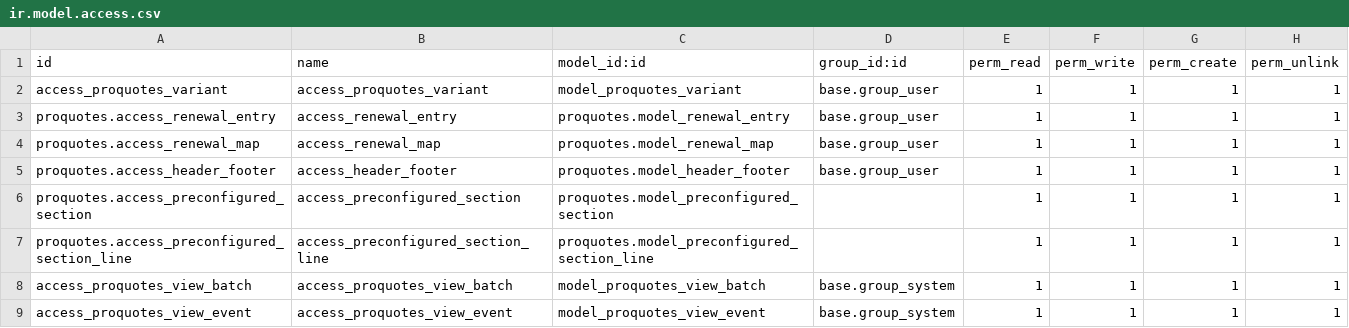
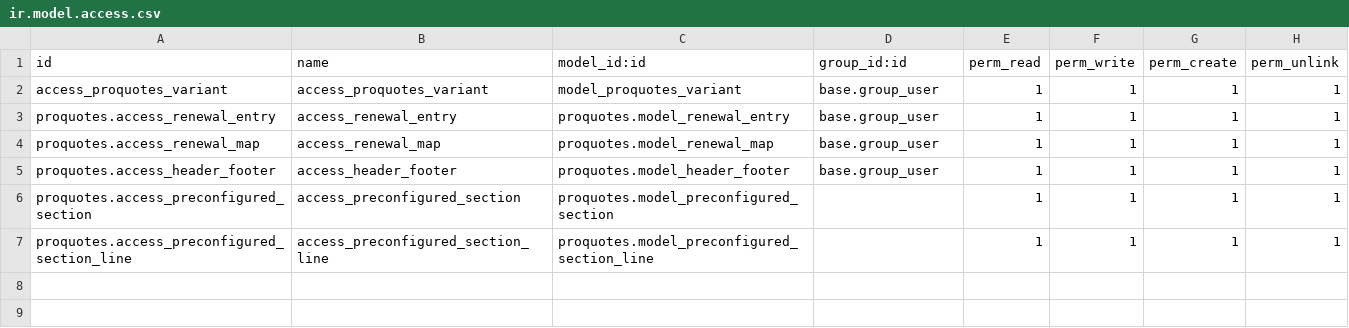
Before and after one commit to R-E-A-L-iT/reality-odoo-master, a CSV file: proquotes/security/ir.model.access.csv, drawn as a sheet; the diff names each change by its address in the sheet, - before the commit and + after, or states it on an @@ line.

Commit message:
Revert "Add feature for batch quote viewed emails"
This reverts commit 41fdc51b1da8bd4394c7570b2c700346f3076826.

```diff
--- a/proquotes/security/ir.model.access.csv
+++ b/proquotes/security/ir.model.access.csv
-row 8: access_proquotes_view_batch | access_proquotes_view_batch | model_proquotes_view_batch | base.group_system | 1 | 1 | 1 | 1
-row 9: access_proquotes_view_event | access_proquotes_view_event | model_proquotes_view_event | base.group_system | 1 | 1 | 1 | 1
```
Also changed, not shown: 5 other files.
